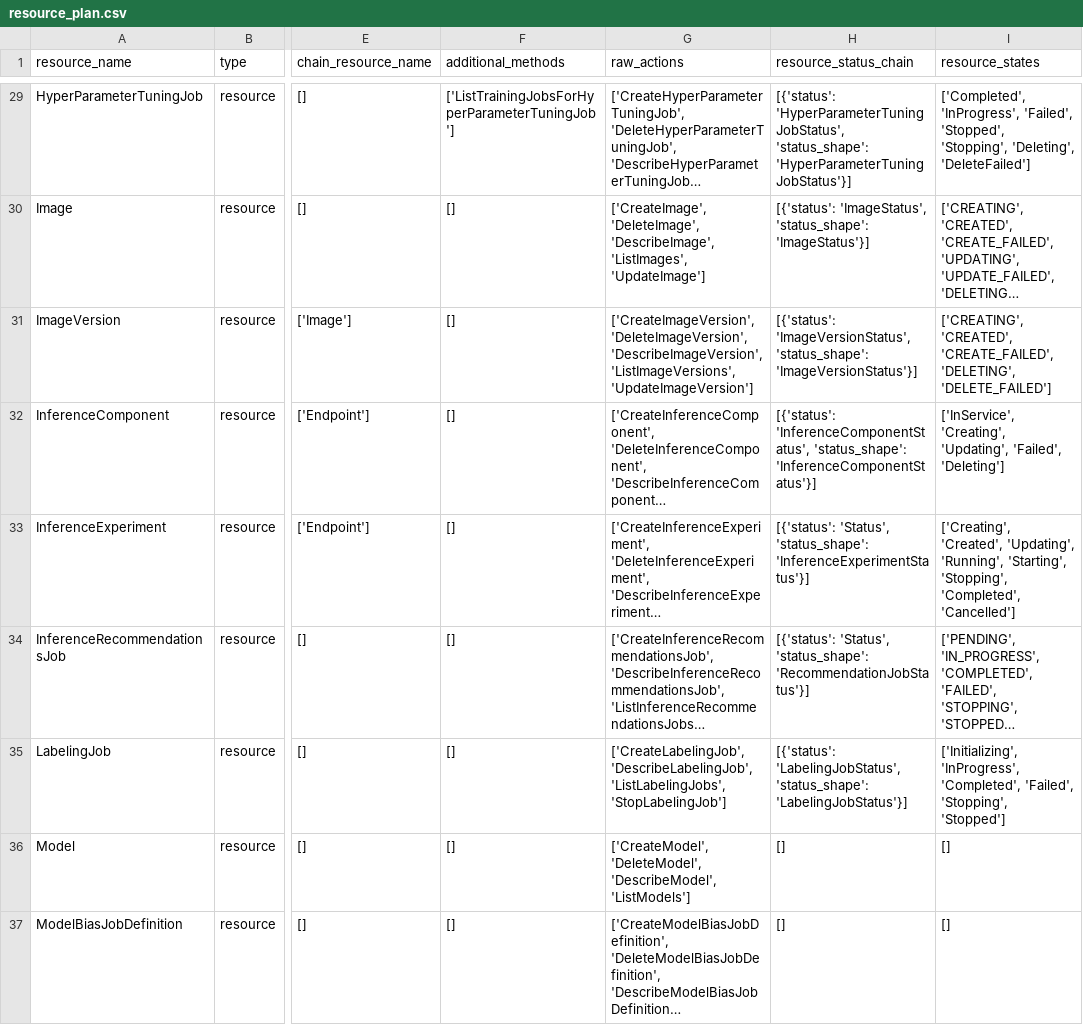
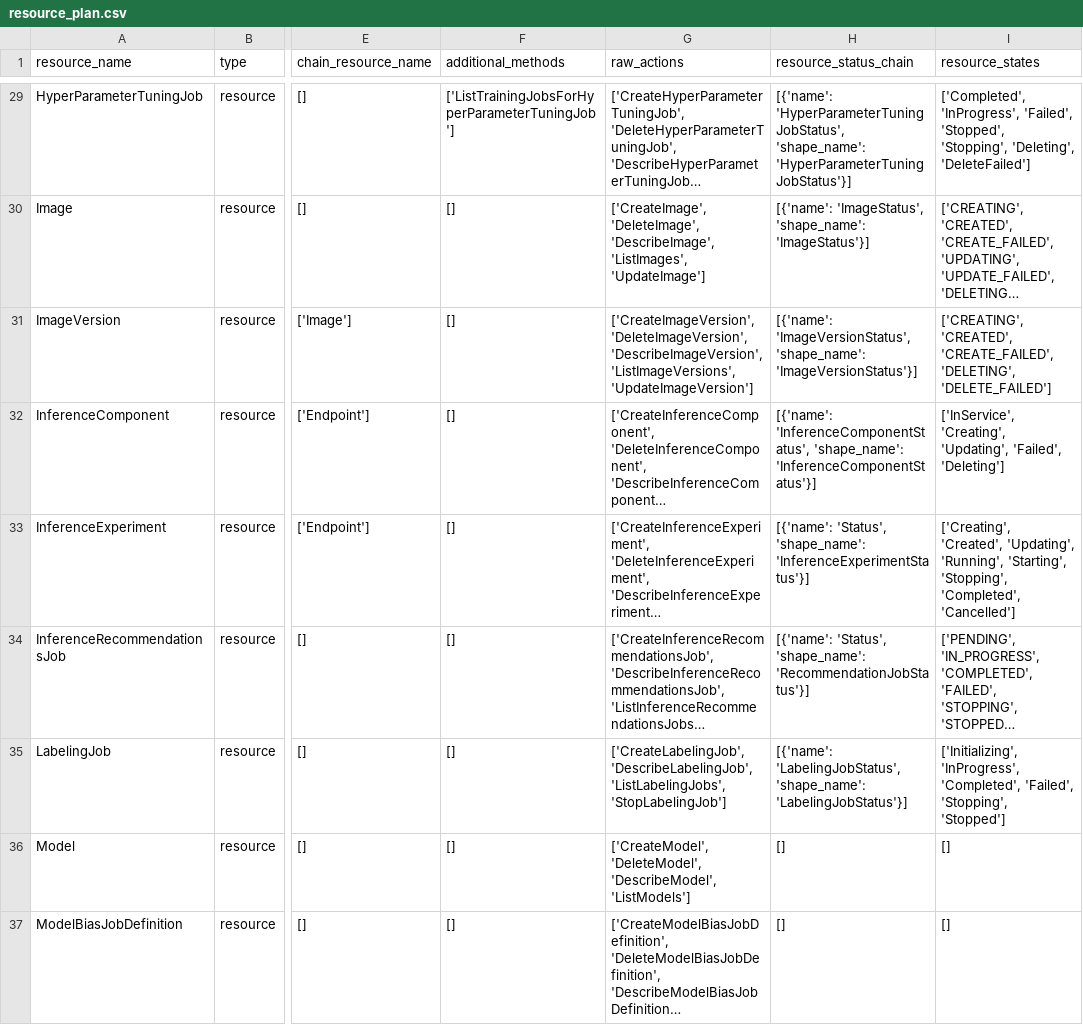
Before and after one commit to aws/sagemaker-core, a CSV file: resource_plan.csv, drawn as a sheet; only a part is shown, gaps mark what is left out; long unchanged cells end in …; the diff covers the shown part only; the diff names each change by its address in the sheet, - before the commit and + after, or states it on an @@ line.

Commit message:
Rebase over restructured code and add wait_for_status

```diff
--- a/resource_plan.csv
+++ b/resource_plan.csv
-H29 (resource_status_chain): [{'status': 'HyperParameterTuningJobStatus', 'status_shape': 'HyperParameterTuningJobStatus'}]
+H29 (resource_status_chain): [{'name': 'HyperParameterTuningJobStatus', 'shape_name': 'HyperParameterTuningJobStatus'}]
-H30 (resource_status_chain): [{'status': 'ImageStatus', 'status_shape': 'ImageStatus'}]
+H30 (resource_status_chain): [{'name': 'ImageStatus', 'shape_name': 'ImageStatus'}]
-H31 (resource_status_chain): [{'status': 'ImageVersionStatus', 'status_shape': 'ImageVersionStatus'}]
+H31 (resource_status_chain): [{'name': 'ImageVersionStatus', 'shape_name': 'ImageVersionStatus'}]
-H32 (resource_status_chain): [{'status': 'InferenceComponentStatus', 'status_shape': 'InferenceComponentStatus'}]
+H32 (resource_status_chain): [{'name': 'InferenceComponentStatus', 'shape_name': 'InferenceComponentStatus'}]
-H33 (resource_status_chain): [{'status': 'Status', 'status_shape': 'InferenceExperimentStatus'}]
+H33 (resource_status_chain): [{'name': 'Status', 'shape_name': 'InferenceExperimentStatus'}]
-H34 (resource_status_chain): [{'status': 'Status', 'status_shape': 'RecommendationJobStatus'}]
+H34 (resource_status_chain): [{'name': 'Status', 'shape_name': 'RecommendationJobStatus'}]
-H35 (resource_status_chain): [{'status': 'LabelingJobStatus', 'status_shape': 'LabelingJobStatus'}]
+H35 (resource_status_chain): [{'name': 'LabelingJobStatus', 'shape_name': 'LabelingJobStatus'}]
```
Also changed, not shown: 31 edited cells elsewhere in this file, 6 other files.
